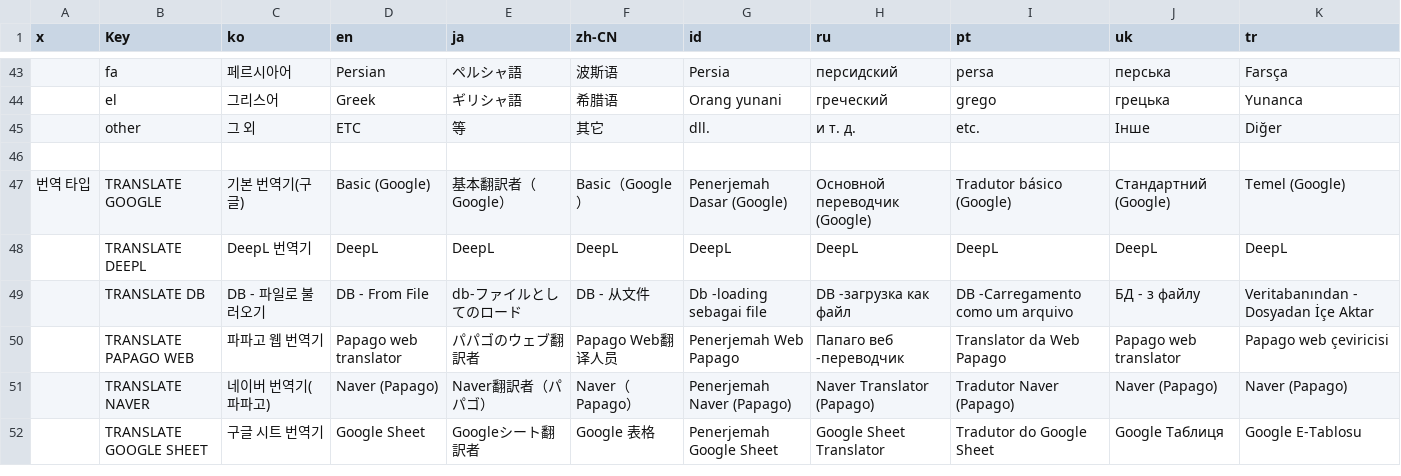
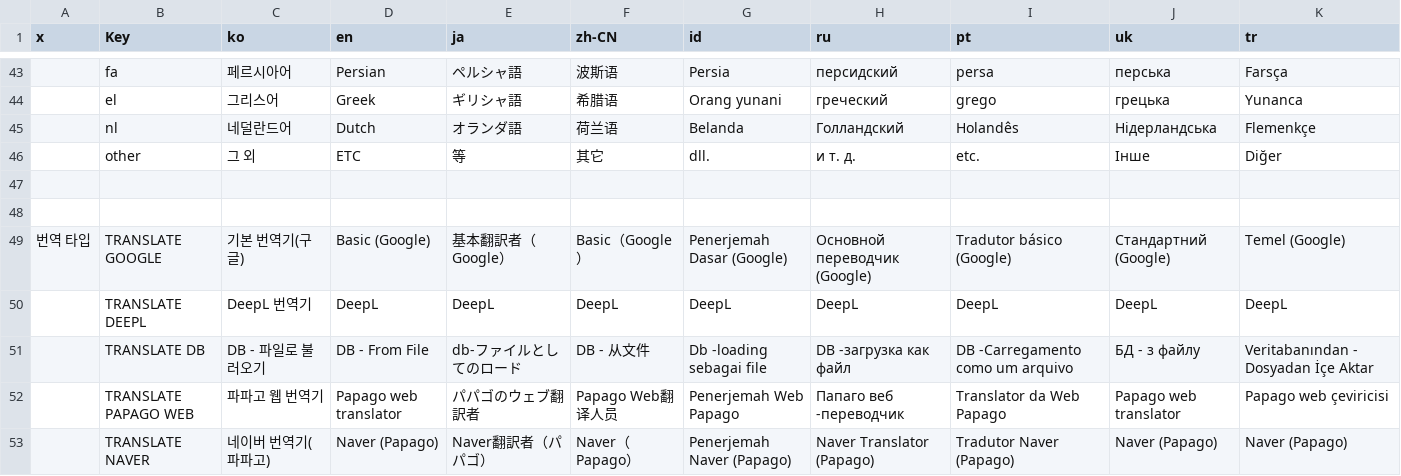
Before and after one commit to killkimno/MORT, a CSV file: MORT/Resources/localize.csv, drawn as a sheet; only a part is shown, gaps mark what is left out; the shorter side is filled out with more unchanged rows; the diff names each change by its address in the sheet, - before the commit and + after, or states it on an @@ line.

Commit message:
네덜란드어 추가

```diff
--- a/MORT/Resources/localize.csv
+++ b/MORT/Resources/localize.csv
+row 45:  | nl | 네덜란드어 | Dutch | オランダ語 | 荷兰语 | Belanda | Голландский | Holandês | Нідерландська | Flemenkçe
+row 47: (empty)
```
Also changed, not shown: 1 other file.
